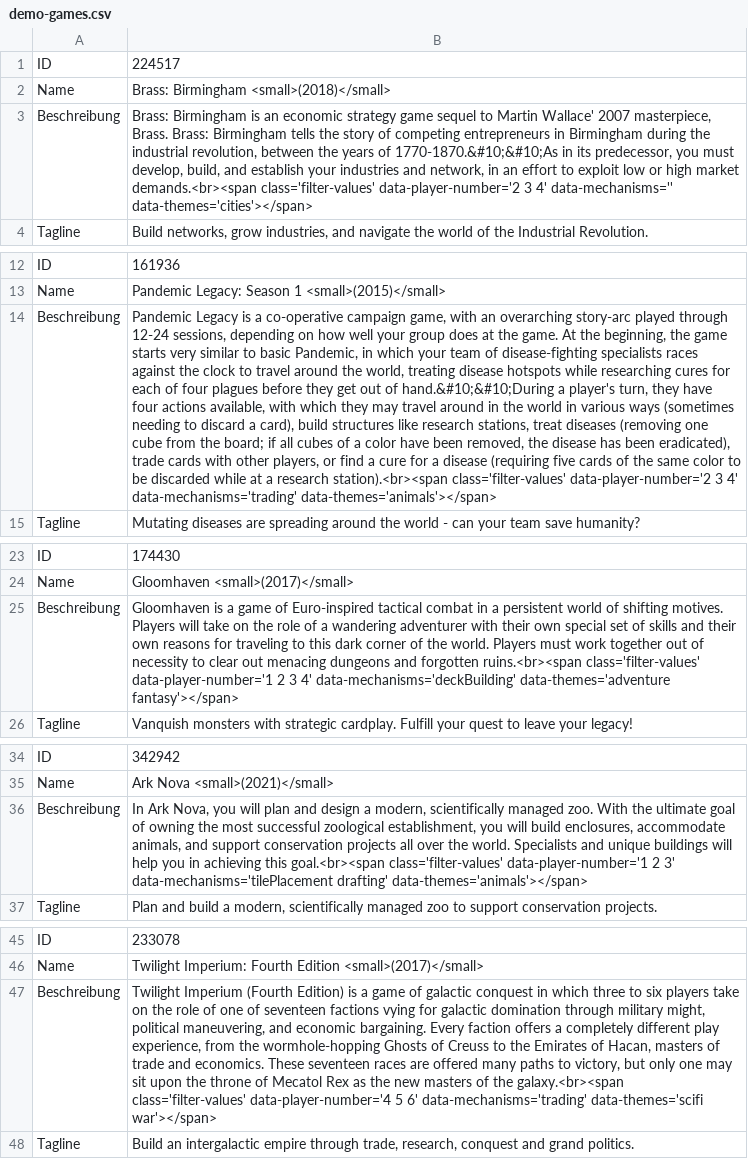
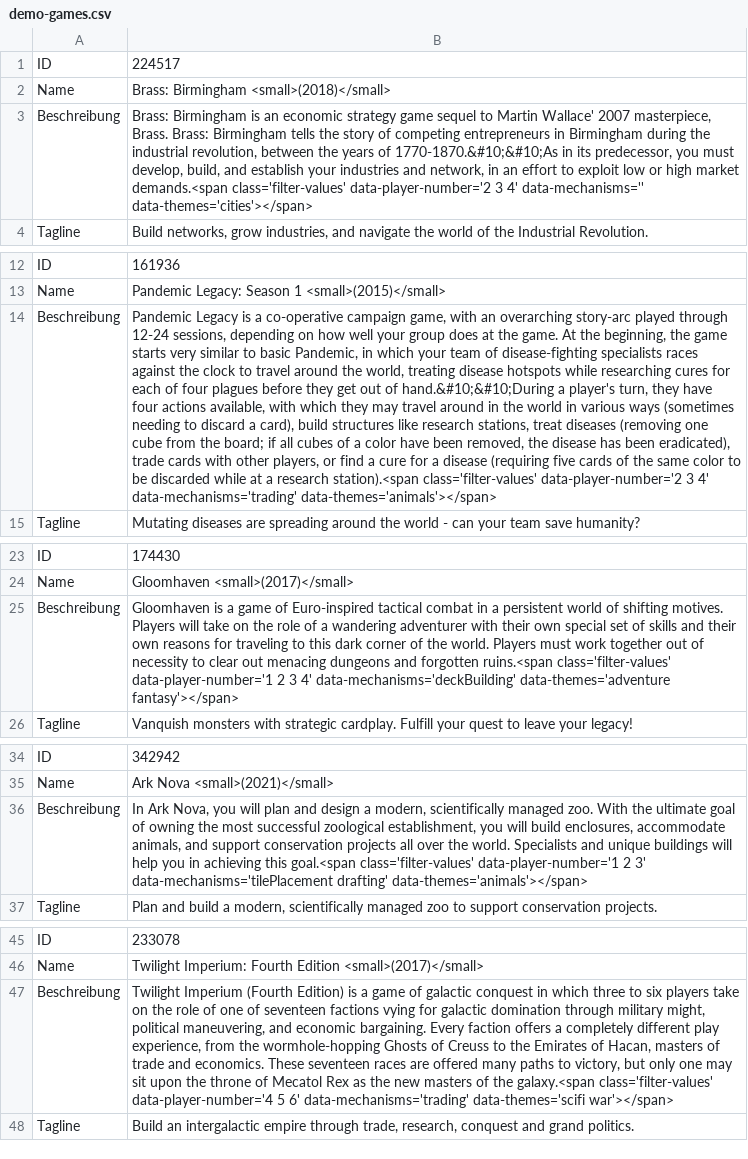
Before and after one commit to paradiceamsee/boardgame-o-matic, a CSV file: data/demo-games.csv, drawn as a sheet; only a part is shown, gaps mark what is left out; the diff covers the shown part only; the diff names each change by its address in the sheet, - before the commit and + after, or states it on an @@ line.

```diff
--- a/data/demo-games.csv
+++ b/data/demo-games.csv
-B3: …high market demands.<br><span class='filter-values' data-player-number='2…
+B3: …high market demands.<span class='filter-values' data-player-number='2…
-B14: …a research station).<br><span class='filter-values' data-player-number='2…
+B14: …a research station).<span class='filter-values' data-player-number='2…
-B25: …and forgotten ruins.<br><span class='filter-values' data-player-number='1…
+B25: …and forgotten ruins.<span class='filter-values' data-player-number='1…
-B36: …achieving this goal.<br><span class='filter-values' data-player-number='1…
+B36: …achieving this goal.<span class='filter-values' data-player-number='1…
-B47: …of the galaxy.<br><span class='filter-values' data-player-number='4…
+B47: …of the galaxy.<span class='filter-values' data-player-number='4…
```
Also changed, not shown: 195 edited cells elsewhere in this file, data/demo-questions.csv, 5 other files.
